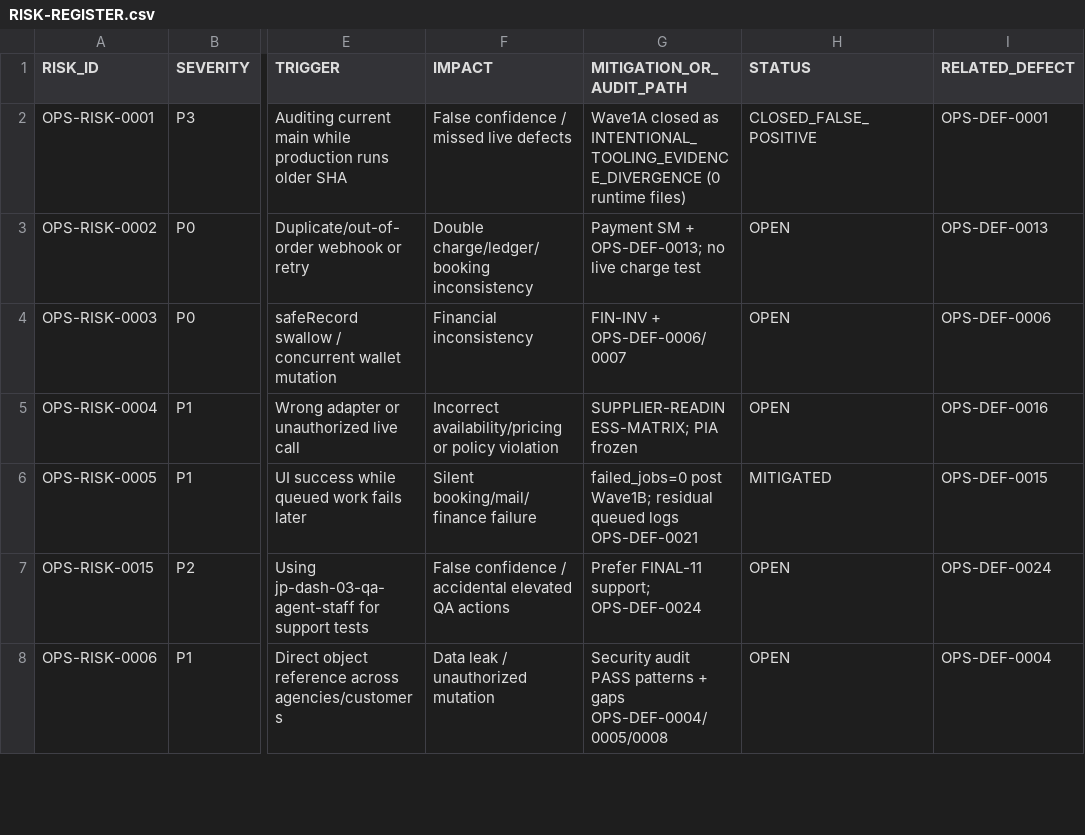
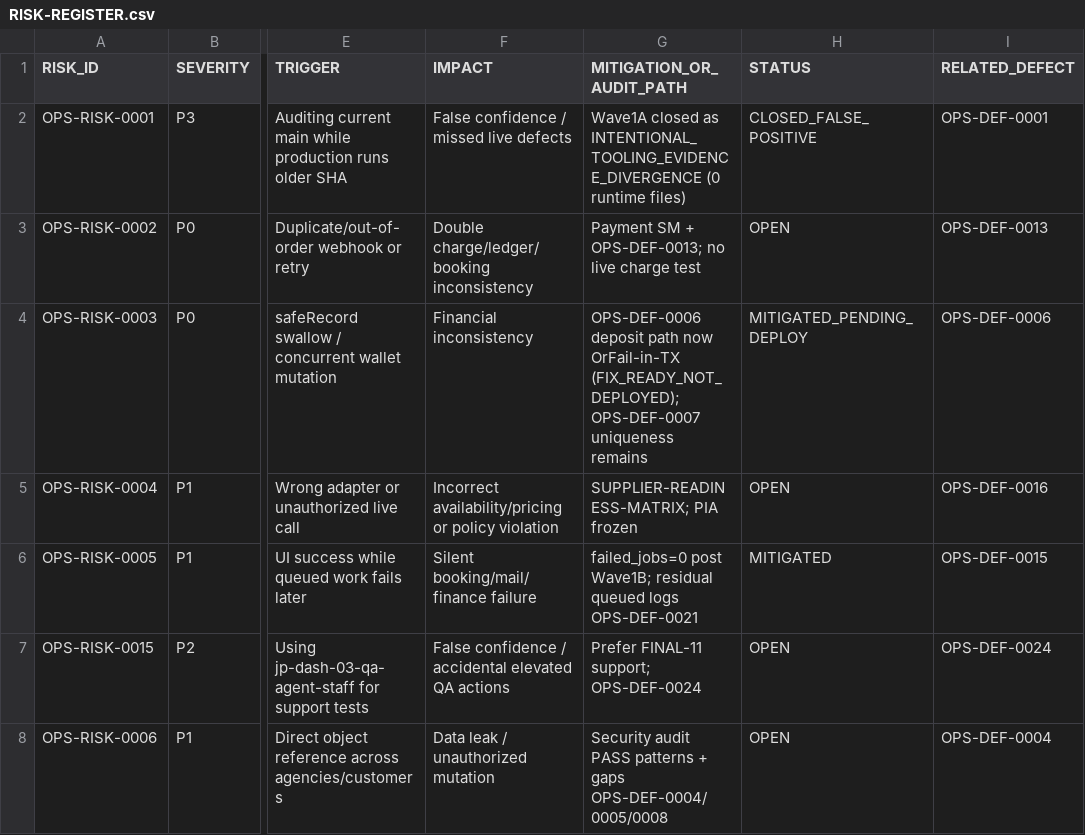
Before and after one commit to haseebpytdev/jetpk, a CSV file: docs/evidence/jp-ops-readiness-01/RISK-REGISTER.csv, drawn as a sheet; only a part is shown, gaps mark what is left out; the diff names each change by its address in the sheet, - before the commit and + after, or states it on an @@ line.

```diff
--- a/docs/evidence/jp-ops-readiness-01/RISK-REGISTER.csv
+++ b/docs/evidence/jp-ops-readiness-01/RISK-REGISTER.csv
-G4 (MITIGATION_OR_AUDIT_PATH): FIN-INV + OPS-DEF-0006/0007
+G4 (MITIGATION_OR_AUDIT_PATH): OPS-DEF-0006 deposit path now OrFail-in-TX (FIX_READY_NOT_DEPLOYED); OPS-DEF-0007 uniqueness remains
-H4 (STATUS): OPEN
+H4 (STATUS): MITIGATED_PENDING_DEPLOY
```
Also changed, not shown: docs/evidence/jp-ops-readiness-01/DEFECT-LEDGER.csv, 6 other files.
